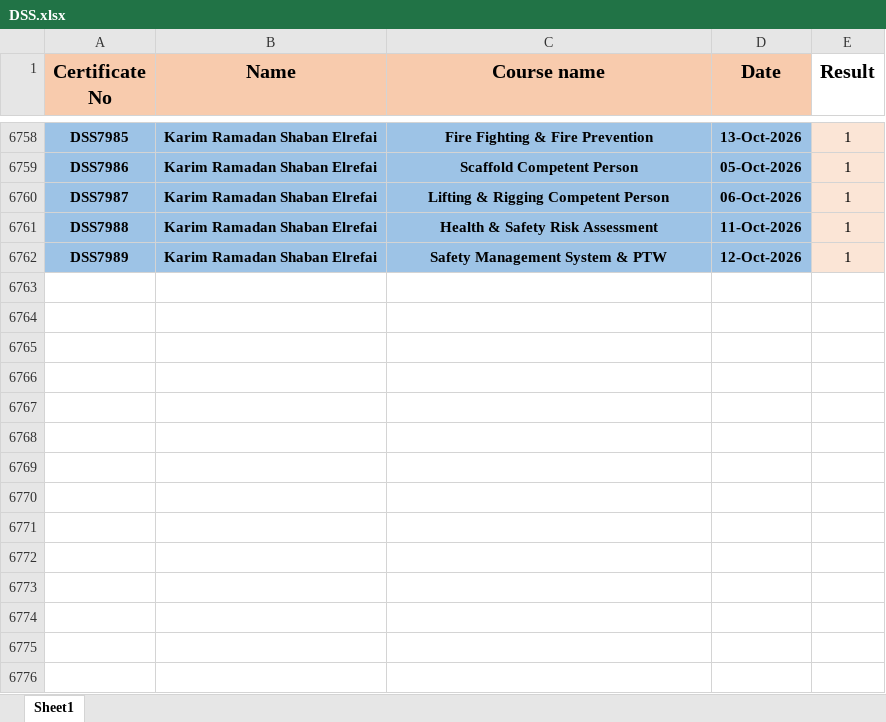
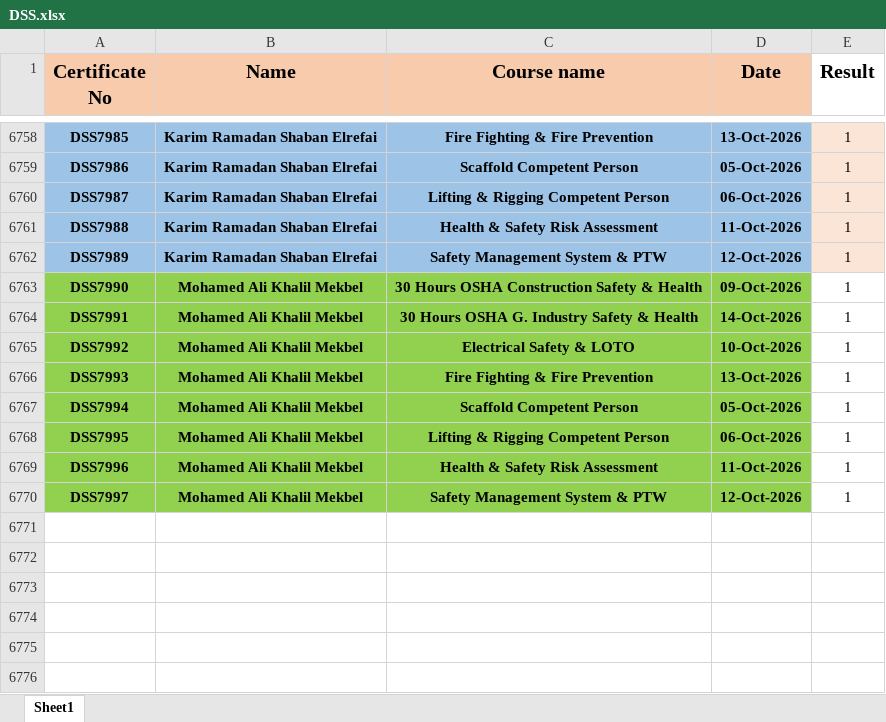
Before and after one commit to ahmedbendarey111/DSS_2025, an Excel workbook: DSS.xlsx, sheet Sheet1, drawn as a sheet; only a part is shown, gaps mark what is left out; values as stored, in another font and other column widths than the file's, no borders; the diff names each change by its address in the sheet, - before the commit and + after, or states it on an @@ line.

Commit message:
Add files via upload

```diff
--- a/DSS.xlsx (sheet Sheet1)
+++ b/DSS.xlsx (sheet Sheet1)
-row 6763: (empty)
+row 6763: DSS7990 | Mohamed Ali Khalil Mekbel | 30 Hours OSHA Construction Safety & Health | 09-Oct-2026 | 1
-A6763:D6770 fill: none
+A6763:D6770 fill: #92D050
-row 6764: (empty)
+row 6764: DSS7991 | Mohamed Ali Khalil Mekbel | 30 Hours OSHA G. Industry Safety & Health | 14-Oct-2026 | 1
-row 6765: (empty)
+row 6765: DSS7992 | Mohamed Ali Khalil Mekbel | Electrical Safety & LOTO | 10-Oct-2026 | 1
-row 6766: (empty)
+row 6766: DSS7993 | Mohamed Ali Khalil Mekbel | Fire Fighting & Fire Prevention | 13-Oct-2026 | 1
-row 6767: (empty)
+row 6767: DSS7994 | Mohamed Ali Khalil Mekbel | Scaffold Competent Person | 05-Oct-2026 | 1
-row 6768: (empty)
+row 6768: DSS7995 | Mohamed Ali Khalil Mekbel | Lifting & Rigging Competent Person | 06-Oct-2026 | 1
-row 6769: (empty)
+row 6769: DSS7996 | Mohamed Ali Khalil Mekbel | Health & Safety Risk Assessment | 11-Oct-2026 | 1
-row 6770: (empty)
+row 6770: DSS7997 | Mohamed Ali Khalil Mekbel | Safety Management System & PTW | 12-Oct-2026 | 1
```
